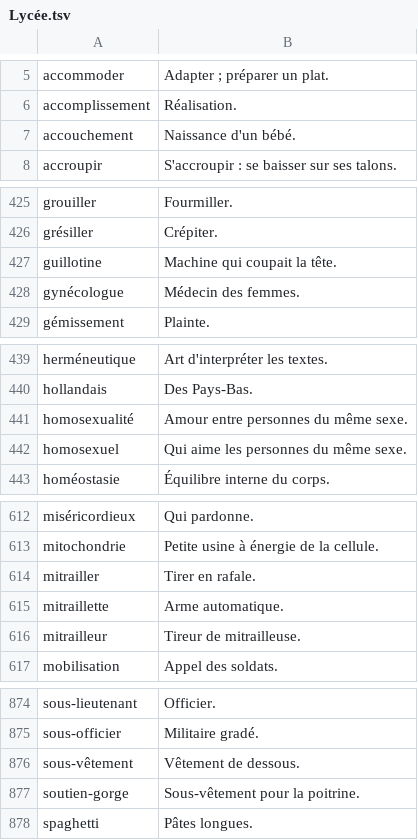
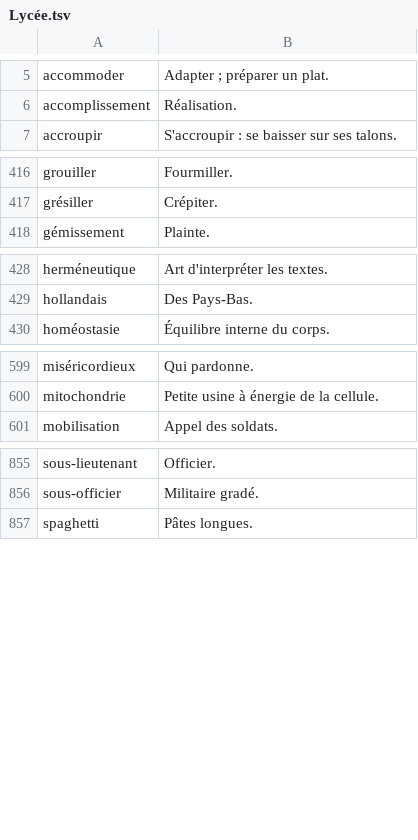
Before and after one commit to stuparametre-gif/copie-flash, a TSV file: tools/definitions/Lycée.tsv, drawn as a sheet; only a part is shown, gaps mark what is left out; the diff covers the shown part only.

```diff
--- a/tools/definitions/Lycée.tsv
+++ b/tools/definitions/Lycée.tsv
@@ -6,3 +6,2 @@ accommoder	Adapter ; préparer un plat.
 accomplissement	Réalisation.
-accouchement	Naissance d'un bébé.
 accroupir	S'accroupir : se baisser sur ses talons.
@@ -426,4 +417,2 @@ grouiller	Fourmiller.
 grésiller	Crépiter.
-guillotine	Machine qui coupait la tête.
-gynécologue	Médecin des femmes.
 gémissement	Plainte.
@@ -440,4 +429,2 @@ herméneutique	Art d'interpréter les textes.
 hollandais	Des Pays-Bas.
-homosexualité	Amour entre personnes du même sexe.
-homosexuel	Qui aime les personnes du même sexe.
 homéostasie	Équilibre interne du corps.
@@ -613,5 +600,2 @@ miséricordieux	Qui pardonne.
 mitochondrie	Petite usine à énergie de la cellule.
-mitrailler	Tirer en rafale.
-mitraillette	Arme automatique.
-mitrailleur	Tireur de mitrailleuse.
 mobilisation	Appel des soldats.
@@ -875,4 +856,2 @@ sous-lieutenant	Officier.
 sous-officier	Militaire gradé.
-sous-vêtement	Vêtement de dessous.
-soutien-gorge	Sous-vêtement pour la poitrine.
 spaghetti	Pâtes longues.
```
Also changed, not shown: 11 removed rows elsewhere in this file, tools/definitions/CE1.tsv, tools/definitions/CM1.tsv, 8 other files.
